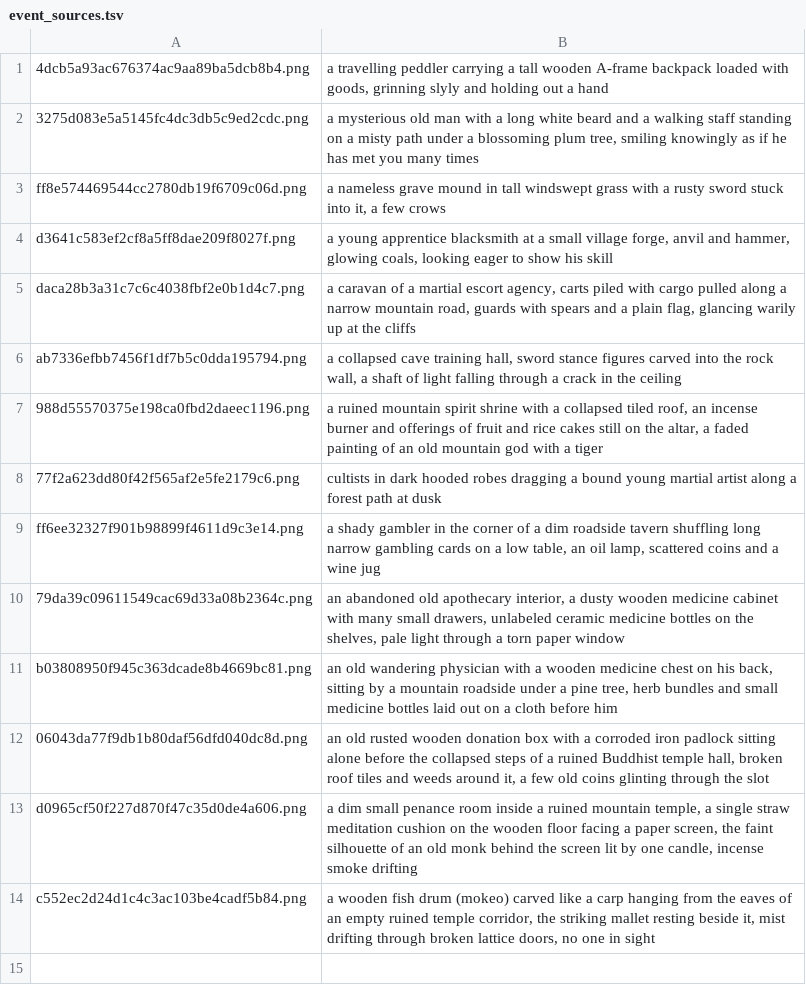
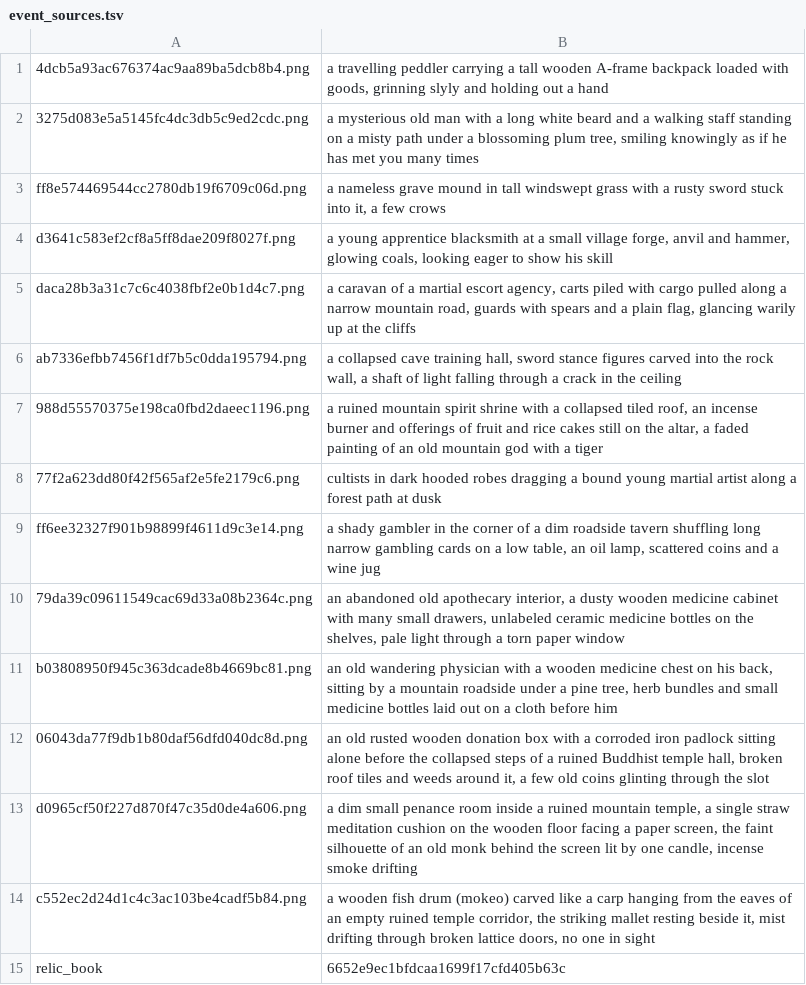
Before and after one commit to pmj713/AThousandDawns, a TSV file: Assets/_Game/Art/UI/Tools~/event_sources.tsv, drawn as a sheet; the diff names each change by its address in the sheet, - before the commit and + after, or states it on an @@ line.

```diff
--- a/Assets/_Game/Art/UI/Tools~/event_sources.tsv
+++ b/Assets/_Game/Art/UI/Tools~/event_sources.tsv
+row 15: relic_book | 6652e9ec1bfdcaa1699f17cfd405b63c
```
Also changed, not shown: Assets/_Game/Art/UI/Tools~/event_prompts.tsv, 2 other files.
